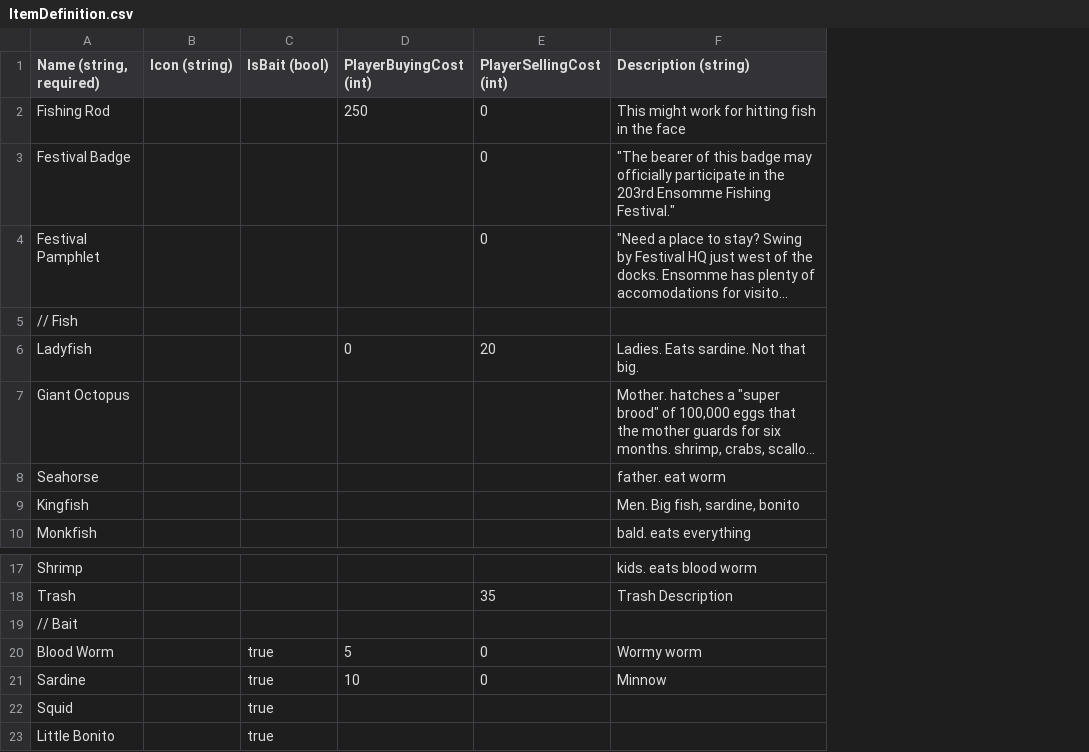
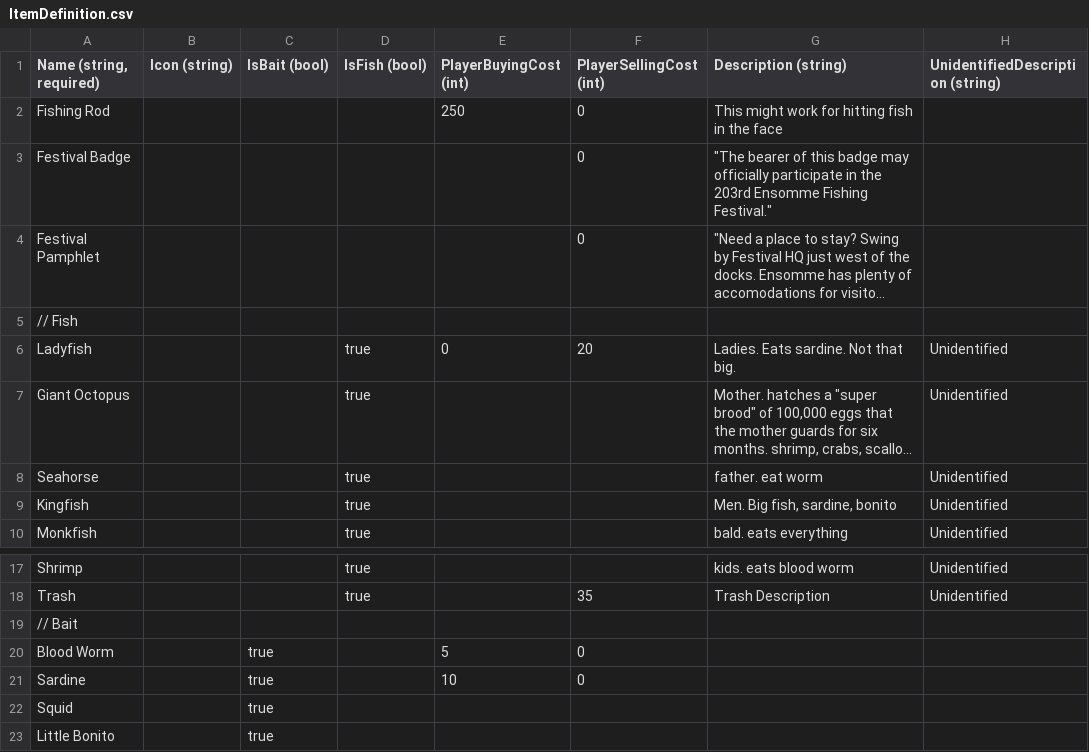
Before and after one commit to dantogno/FishStory, a CSV file: FishStory/FishStory/Content/GlobalContent/ItemDefinition.csv, drawn as a sheet; only a part is shown, gaps mark what is left out; long unchanged cells end in …; addresses are those after the commit; the diff names each change by its address in the sheet, - before the commit and + after, or states it on an @@ line.

```diff
--- a/FishStory/FishStory/Content/GlobalContent/ItemDefinition.csv
+++ b/FishStory/FishStory/Content/GlobalContent/ItemDefinition.csv
+column D (IsFish (bool)), rows 6-10: all true; rows 17-18: true | true
+column H (UnidentifiedDescription (string)), rows 6-10: all Unidentified; rows 17-18: Unidentified | Unidentified
-G20 (Description (string)): Wormy worm
+G20 (Description (string)): (empty)
-G21 (Description (string)): Minnow
+G21 (Description (string)): (empty)
```
Also changed, not shown: 5 other files.
